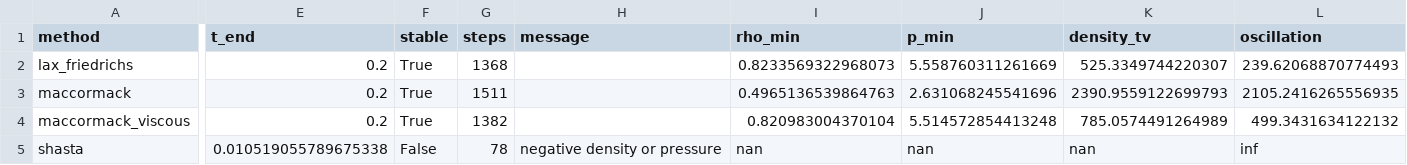
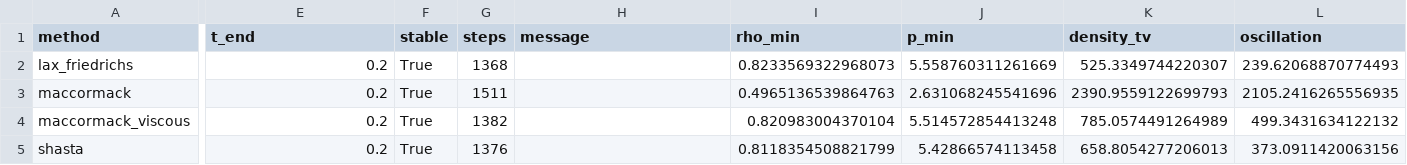
Before and after one commit to WangBo663/Lax-Friedrichs2D, a CSV file: outputs_shock/test10_comparison.csv, drawn as a sheet; only a part is shown, gaps mark what is left out; the diff covers the shown part only; the diff names each change by its address in the sheet, - before the commit and + after, or states it on an @@ line.

Commit message:
Give the SHASTA strong diffusion the same support as the anti-diffusion
The SHASTA/FCT step computed the strong diffusion on the physical array,
which has no ghost values, so the strong term only reached the inner block
(rows 1..ny-2, cols 1..nx-2) while the anti-diffusion covered the whole
physical domain.  Every test starts from a field that is uniform in y, so
the two supports disagree as soon as the scheme meets an x-discontinuity:
the interior is smoothed and the boundary ring is not, the field stops
being uniform in y, and the density contours of the Case 18 figure grow a
white "fur" along the top and the bottom.  The same mismatch let the
y-momentum of the 1D lifts drift.

Take the Laplacian on the ghosted array instead, so the boundary ring
receives the one-sided stencil that matches the ghost installed by
apply_ghost_bc, and give the anti-diffusion the same support.  The y defect
max |rho[row 0] - rho[row ny/2]| drops from 0.275 (Case 18) and 0.524
(test 1) to exactly zero, and the density range of Case 18 tightens from
[0.32990, 1.00343] to [0.33333, 1.00000].

The zero-neighbour exemption of the limit selector is now restricted to the
wall interfaces via the new _shasta_limit helper.  Exempting every zero
difference let the limiter take a value far larger than its neighbours
(-1.21 next to differences of order 1e-3), destroyed monotonicity and made
test 1 blow up at step 545.

SHASTA against the 26d8d6d baseline:

  test 1    583 steps          ->  588 steps
  test 3    fails at step 12   ->  381 steps
  test 5    fails at step 21   ->  813 steps
  test 6    fails at step 427  ->  738 steps
  test 8    fails at step 106  ->  649 steps
  test 10   fails at step 78   ->  1376 steps (shock mode)
  test 9    2102 steps         ->  2093 steps

Test 7 still fails at its own default CFL of 0.9, which exceeds the
two-dimensional limit 1/sqrt(3); at CFL 0.4 it completes.

```diff
--- a/outputs_shock/test10_comparison.csv
+++ b/outputs_shock/test10_comparison.csv
-E5 (t_end): 0.010519055789675338
+E5 (t_end): 0.2
-F5 (stable): False
+F5 (stable): True
-G5 (steps): 78
+G5 (steps): 1376
-H5 (message): negative density or pressure
+H5 (message): (empty)
-I5 (rho_min): nan
+I5 (rho_min): 0.8118354508821799
-J5 (p_min): nan
+J5 (p_min): 5.42866574113458
-K5 (density_tv): nan
+K5 (density_tv): 658.8054277206013
-L5 (oscillation): inf
+L5 (oscillation): 373.0911420063156
```
Also changed, not shown: 15 edited cells elsewhere in this file, outputs/test10_comparison.csv, outputs/test2_comparison.csv, 23 other files.
